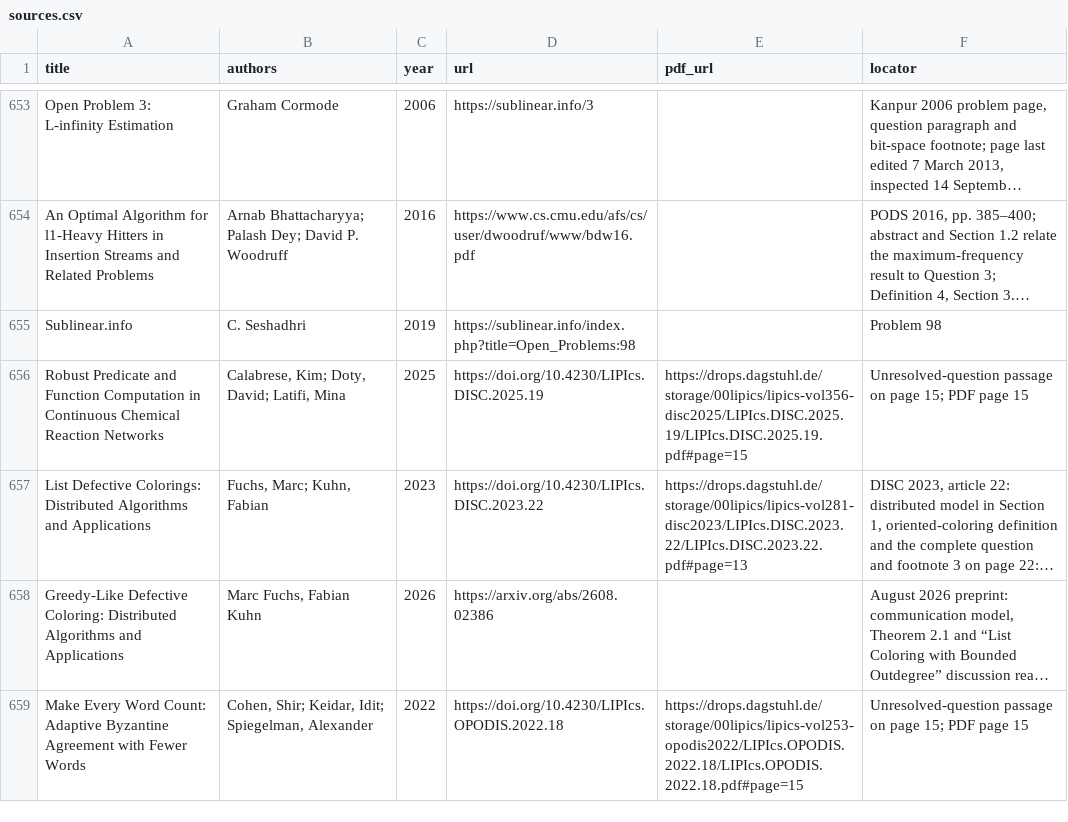
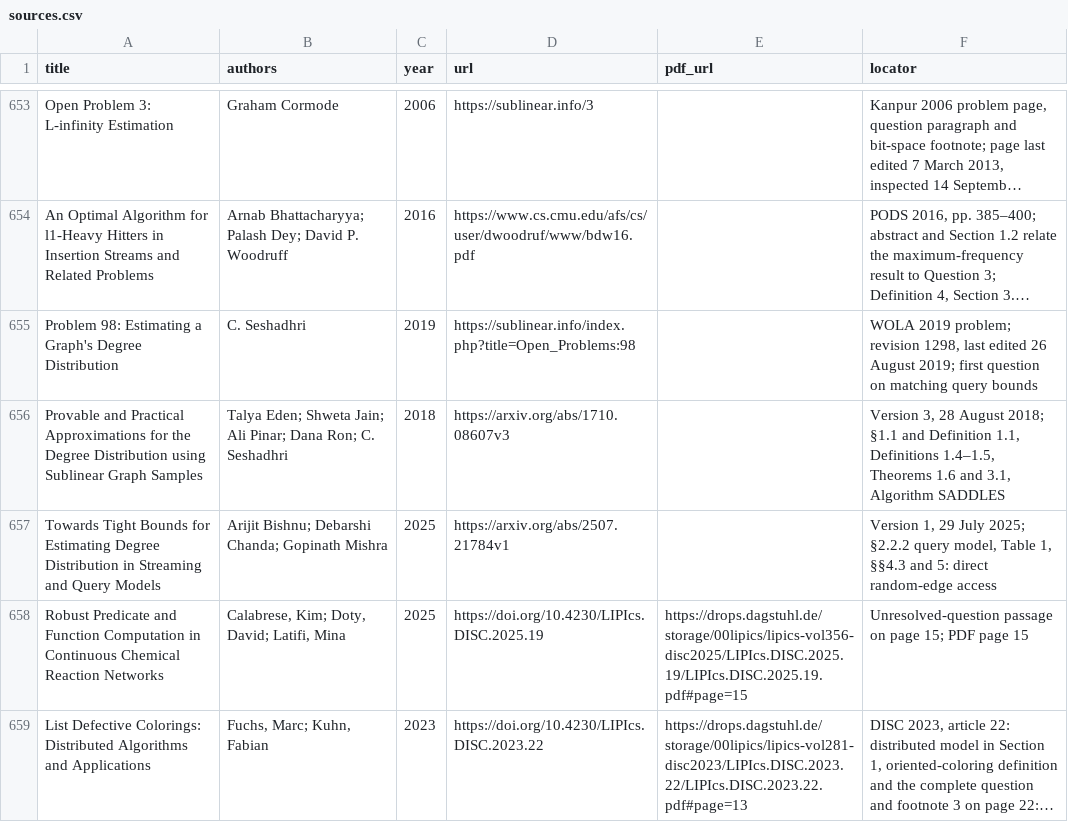
Before and after one commit to vaclavrozhon/atlas, a CSV file: sources.csv, drawn as a sheet; only a part is shown, gaps mark what is left out; the shorter side is filled out with more unchanged rows; long unchanged cells end in …; the diff names each change by its address in the sheet, - before the commit and + after, or states it on an @@ line.

```diff
--- a/sources.csv
+++ b/sources.csv
-A655 (title): Sublinear.info
+A655 (title): Problem 98: Estimating a Graph's Degree Distribution
-F655 (locator): Problem 98
+F655 (locator): WOLA 2019 problem; revision 1298, last edited 26 August 2019; first question on matching query bounds
+row 656: Provable and Practical Approximations for the Degree Distribution using Sublinear Graph Samples | Talya Eden; Shweta Jain; Ali Pinar; Dana Ron; C. Seshadhri | 2018 | https://arxiv.org/abs/1710.08607v3 |  | Version 3, 28 August 2018; §1.1 and Definition 1.1, Definitions 1.4–1.5, Theorems 1.6 and 3.1, Algorithm SADDLES
+row 657: Towards Tight Bounds for Estimating Degree Distribution in Streaming and Query Models | Arijit Bishnu; Debarshi Chanda; Gopinath Mishra | 2025 | https://arxiv.org/abs/2507.21784v1 |  | Version 1, 29 July 2025; §2.2.2 query model, Table 1, §§4.3 and 5: direct random-edge access
```
Also changed, not shown: areas.csv, importance-ranking.csv, 16 other files.
